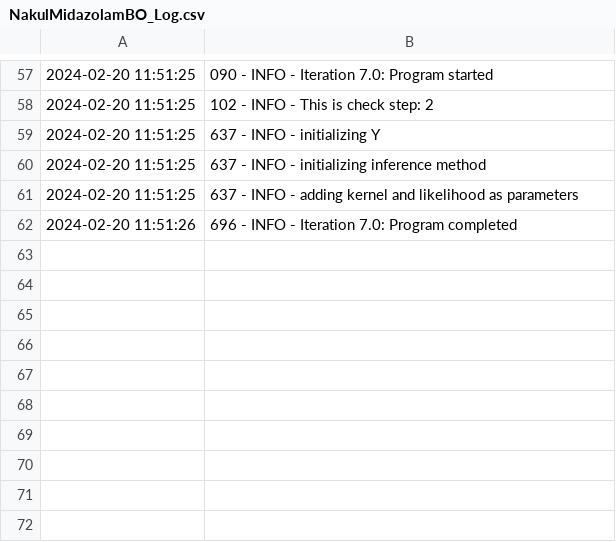
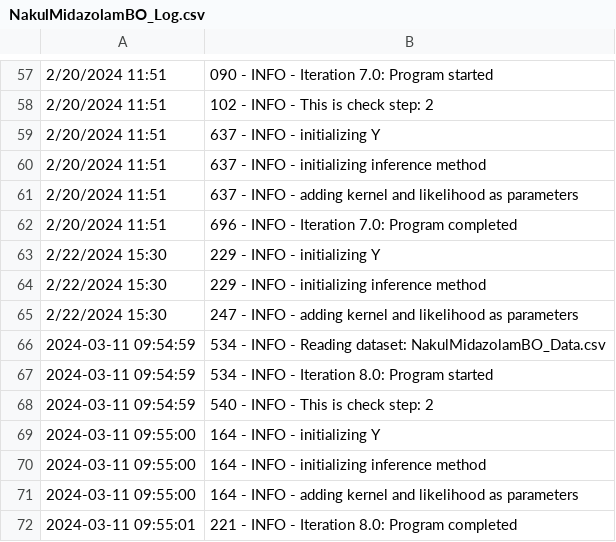
Before and after one commit to HiddenBao/ChemistryOptimization, a CSV file: DataSets/NakulMidazolamBO/Logs/NakulMidazolamBO_Log.csv, drawn as a sheet; only a part is shown, gaps mark what is left out; the diff covers the shown part only.

Commit message:
Iteration 9 of MidazolamBO

```diff
--- a/DataSets/NakulMidazolamBO/Logs/NakulMidazolamBO_Log.csv
+++ b/DataSets/NakulMidazolamBO/Logs/NakulMidazolamBO_Log.csv
@@ -57,6 +57,16 @@
-2024-02-20 11:51:25,090 - INFO - Iteration 7.0: Program started
-2024-02-20 11:51:25,102 - INFO - This is check step: 2
-2024-02-20 11:51:25,637 - INFO - initializing Y
-2024-02-20 11:51:25,637 - INFO - initializing inference method
-2024-02-20 11:51:25,637 - INFO - adding kernel and likelihood as parameters
-2024-02-20 11:51:26,696 - INFO - Iteration 7.0: Program completed
+2/20/2024 11:51,090 - INFO - Iteration 7.0: Program started
+2/20/2024 11:51,102 - INFO - This is check step: 2
+2/20/2024 11:51,637 - INFO - initializing Y
+2/20/2024 11:51,637 - INFO - initializing inference method
+2/20/2024 11:51,637 - INFO - adding kernel and likelihood as parameters
+2/20/2024 11:51,696 - INFO - Iteration 7.0: Program completed
+2/22/2024 15:30,229 - INFO - initializing Y
+2/22/2024 15:30,229 - INFO - initializing inference method
+2/22/2024 15:30,247 - INFO - adding kernel and likelihood as parameters
+2024-03-11 09:54:59,534 - INFO - Reading dataset: NakulMidazolamBO_Data.csv
+2024-03-11 09:54:59,534 - INFO - Iteration 8.0: Program started
+2024-03-11 09:54:59,540 - INFO - This is check step: 2
+2024-03-11 09:55:00,164 - INFO - initializing Y
+2024-03-11 09:55:00,164 - INFO - initializing inference method
+2024-03-11 09:55:00,164 - INFO - adding kernel and likelihood as parameters
+2024-03-11 09:55:01,221 - INFO - Iteration 8.0: Program completed
```
Also changed, not shown: 56 edited cells elsewhere in this file, DataSets/NakulMidazolamBO/Data/NakulMidazolamBO_Data.csv, DataSets/NakulMidazolamBO/IterData/NakulMidazolamBO_Exp_It8.0.csv, 3 other files.
